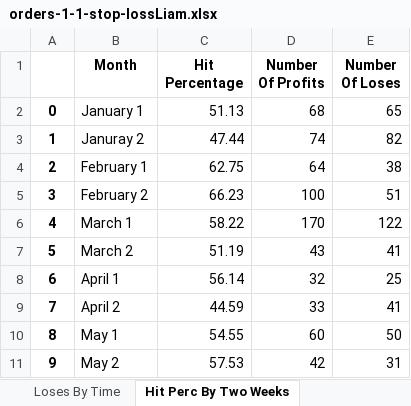
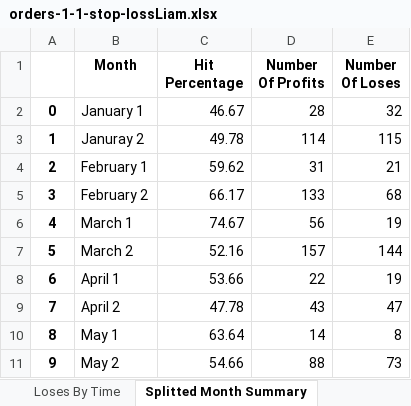
Before and after one commit to LiamSo121/AutoAnalyzes, an Excel workbook: orders-1-1-stop-lossLiam.xlsx, sheet Splitted Month Summary, drawn as a sheet; only a part is shown; values as stored, in another font and other column widths than the file's, no borders; the diff covers the shown part only; the diff names each change by its address in the sheet, - before the commit and + after, or states it on an @@ line.

Commit message:
dinamic split of month
add n number to split the month according to n

```diff
--- a/orders-1-1-stop-lossLiam.xlsx (sheet Splitted Month Summary)
+++ b/orders-1-1-stop-lossLiam.xlsx (sheet Splitted Month Summary)
-sheet tab: Hit Perc By Two Weeks
+sheet tab: Splitted Month Summary
-C2 (Hit Percentage): 51.13
+C2 (Hit Percentage): 46.67
-D2 (Number Of Profits): 68
+D2 (Number Of Profits): 28
-E2 (Number Of Loses): 65
+E2 (Number Of Loses): 32
-C3 (Hit Percentage): 47.44
+C3 (Hit Percentage): 49.78
-D3 (Number Of Profits): 74
+D3 (Number Of Profits): 114
-E3 (Number Of Loses): 82
+E3 (Number Of Loses): 115
-C4 (Hit Percentage): 62.75
+C4 (Hit Percentage): 59.62
-D4 (Number Of Profits): 64
+D4 (Number Of Profits): 31
-E4 (Number Of Loses): 38
+E4 (Number Of Loses): 21
-C5 (Hit Percentage): 66.23
+C5 (Hit Percentage): 66.17
-D5 (Number Of Profits): 100
+D5 (Number Of Profits): 133
-E5 (Number Of Loses): 51
+E5 (Number Of Loses): 68
-C6 (Hit Percentage): 58.22
+C6 (Hit Percentage): 74.67
-D6 (Number Of Profits): 170
+D6 (Number Of Profits): 56
-E6 (Number Of Loses): 122
+E6 (Number Of Loses): 19
-C7 (Hit Percentage): 51.19
+C7 (Hit Percentage): 52.16
-D7 (Number Of Profits): 43
+D7 (Number Of Profits): 157
-E7 (Number Of Loses): 41
+E7 (Number Of Loses): 144
-C8 (Hit Percentage): 56.14
+C8 (Hit Percentage): 53.66
-D8 (Number Of Profits): 32
+D8 (Number Of Profits): 22
-E8 (Number Of Loses): 25
+E8 (Number Of Loses): 19
-C9 (Hit Percentage): 44.59
+C9 (Hit Percentage): 47.78
-D9 (Number Of Profits): 33
+D9 (Number Of Profits): 43
-E9 (Number Of Loses): 41
+E9 (Number Of Loses): 47
-C10 (Hit Percentage): 54.55
+C10 (Hit Percentage): 63.64
-D10 (Number Of Profits): 60
+D10 (Number Of Profits): 14
-E10 (Number Of Loses): 50
+E10 (Number Of Loses): 8
-C11 (Hit Percentage): 57.53
+C11 (Hit Percentage): 54.66
-D11 (Number Of Profits): 42
+D11 (Number Of Profits): 88
-E11 (Number Of Loses): 31
+E11 (Number Of Loses): 73
```
Also changed, not shown: 40 edited cells elsewhere in this sheet, 4 other files.
